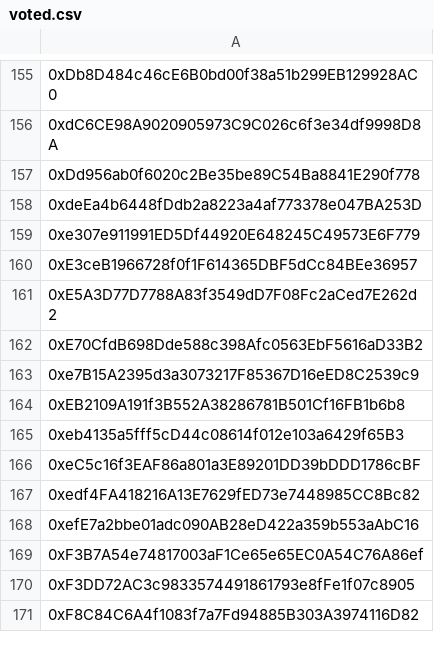
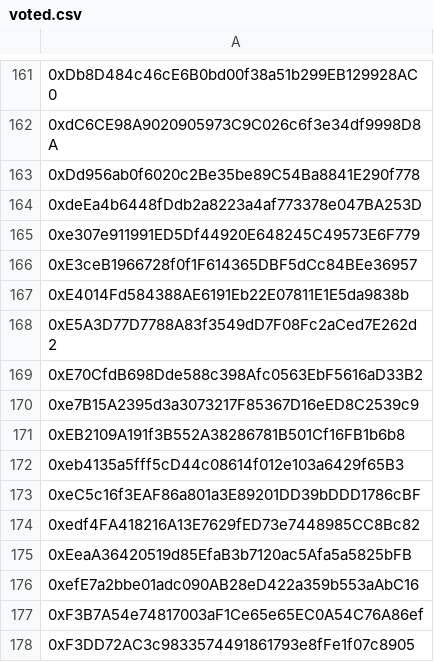
Before and after one commit to jordaniza/auxo-reporter, a CSV file: reports/staking/2021-10/voted.csv (was reports/staking/2021-10-01/voted.csv), drawn as a sheet; only a part is shown, gaps mark what is left out; the shorter side is filled out with more unchanged rows; the diff covers the shown part only; the diff names each change by its address in the sheet, - before the commit and + after, or states it on an @@ line.

```diff
--- a/reports/staking/2021-10-01/voted.csv
+++ b/reports/staking/2021-10/voted.csv
+row 167: 0xE4014Fd584388AE6191Eb22E07811E1E5da9838b
+row 175: 0xEeaA36420519d85EfaB3b7120ac5Afa5a5825bFB
```
Also changed, not shown: 6 added rows elsewhere in this file, reports/staking/2021-10/not_voted.csv, reports/staking/2021-10/votes.csv, 4 other files.
